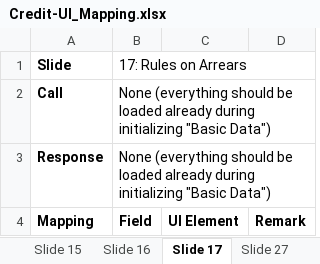
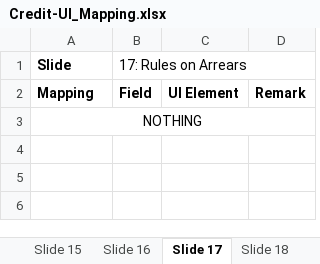
Before and after one commit to Mangosoft-team/Demo, an Excel workbook: Documentation/Credit-UI_Mapping.xlsx, sheet Slide 17, drawn as a sheet; values as stored, in another font and other column widths than the file's, no borders; removed rows and columns are numbered as before the commit, all else as after; the diff names each change by its address in the sheet, - before the commit and + after, or states it on an @@ line.

Commit message:
#implement new GET features for Slide 1-21 new database with var-coupon on loan id=2 cred-fac id=38

```diff
--- a/Documentation/Credit-UI_Mapping.xlsx (sheet Slide 17)
+++ b/Documentation/Credit-UI_Mapping.xlsx (sheet Slide 17)
+sheet tab: Slide 18
-row 2: Call | None (everything should be loaded already during initializing "Basic Data")
-row 3: Response | None (everything should be loaded already during initializing "Basic Data")
+row 3: NOTHING
```
Also changed, not shown: sheet Slide 14, sheet Slide 12, sheet Slide 16, sheet Slide 15, sheet Content, other sheet tabs, 4 other files.
